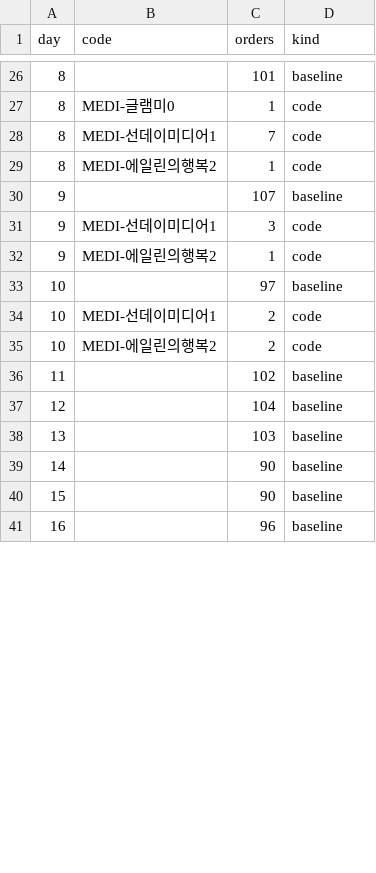
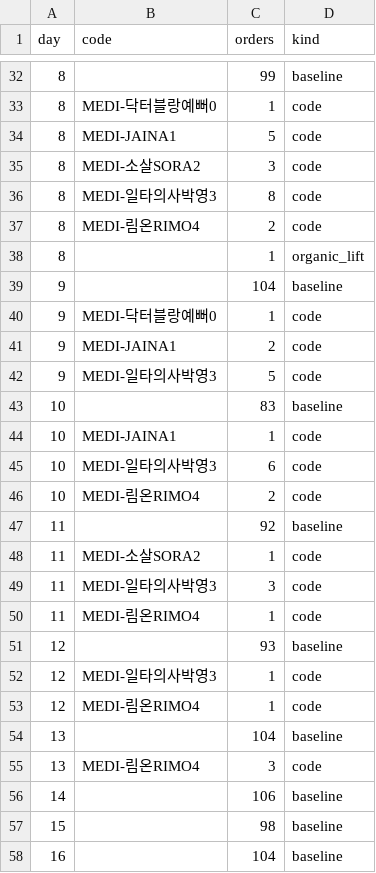
Before and after one commit to EuiJKim/influencer-seeding-engine, a CSV file: data/synthetic-sales.csv, drawn as a sheet; only a part is shown, gaps mark what is left out; the diff covers the shown part only.

```diff
--- a/data/synthetic-sales.csv
+++ b/data/synthetic-sales.csv
@@ -26,16 +32,27 @@
-8,,101,baseline
-8,MEDI-글램미0,1,code
-8,MEDI-선데이미디어1,7,code
-8,MEDI-에일린의행복2,1,code
-9,,107,baseline
-9,MEDI-선데이미디어1,3,code
-9,MEDI-에일린의행복2,1,code
-10,,97,baseline
-10,MEDI-선데이미디어1,2,code
-10,MEDI-에일린의행복2,2,code
-11,,102,baseline
-12,,104,baseline
-13,,103,baseline
-14,,90,baseline
-15,,90,baseline
-16,,96,baseline
+8,,99,baseline
+8,MEDI-닥터블랑예뻐0,1,code
+8,MEDI-JAINA1,5,code
+8,MEDI-소살SORA2,3,code
+8,MEDI-일타의사박영3,8,code
+8,MEDI-림온RIMO4,2,code
+8,,1,organic_lift
+9,,104,baseline
+9,MEDI-닥터블랑예뻐0,1,code
+9,MEDI-JAINA1,2,code
+9,MEDI-일타의사박영3,5,code
+10,,83,baseline
+10,MEDI-JAINA1,1,code
+10,MEDI-일타의사박영3,6,code
+10,MEDI-림온RIMO4,2,code
+11,,92,baseline
+11,MEDI-소살SORA2,1,code
+11,MEDI-일타의사박영3,3,code
+11,MEDI-림온RIMO4,1,code
+12,,93,baseline
+12,MEDI-일타의사박영3,1,code
+12,MEDI-림온RIMO4,1,code
+13,,104,baseline
+13,MEDI-림온RIMO4,3,code
+14,,106,baseline
+15,,98,baseline
+16,,104,baseline
```
Also changed, not shown: 6 added rows and 25 edited cells elsewhere in this file, data/attribution-ledger.csv, data/influencer-scores.csv, 6 other files.
